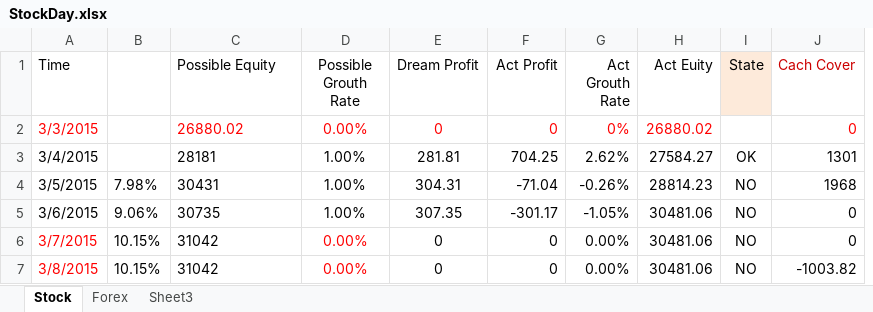
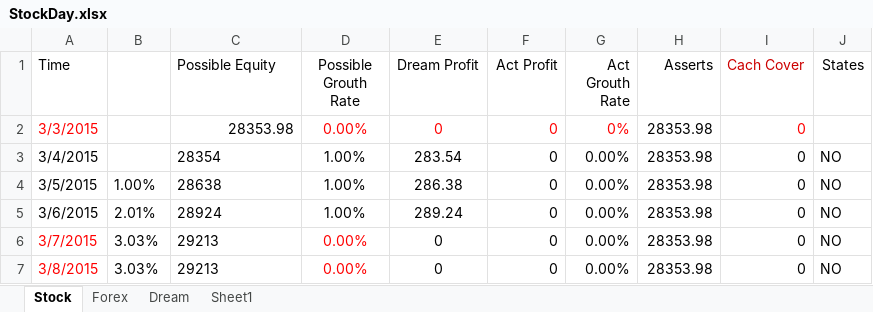
Before and after one commit to duanwujie/MQL4_Backup, an Excel workbook: StockDay.xlsx, sheet Stock, drawn as a sheet; only a part is shown; values as stored, in another font and other column widths than the file's, no borders; removed rows and columns are numbered as before the commit, all else as after; the diff covers the shown part only; the diff names each change by its address in the sheet, - before the commit and + after, or states it on an @@ line.

Commit message:
Add stock log

```diff
--- a/StockDay.xlsx (sheet Stock)
+++ b/StockDay.xlsx (sheet Stock)
-sheet tab: Sheet3
+sheet tab: Dream
+sheet tab: Sheet1
-column I (State), rows 3-7: OK | NO | NO | NO | NO
+column J (States), rows 3-7: all NO
-H1: Act Euity
+H1: Asserts
-C2 (Possible Equity): 26880.02
+C2 (Possible Equity): 28353.98
@@ C2 text colour: #FF0000 → black, alignment: left → right @@
-H2 (Asserts): 26880.02
+H2 (Asserts): 28353.98
-H2 text colour: #FF0000
+H2 text colour: black
-C3 (Possible Equity): 28181
+C3 (Possible Equity): 28354
-E3 (Dream Profit): 281.81
+E3 (Dream Profit): 283.54
-F3 (Act Profit): 704.25
+F3 (Act Profit): 0
-G3 (Act Grouth Rate): 2.62%
+G3 (Act Grouth Rate): 0.00%
-H3 (Asserts): 27584.27
+H3 (Asserts): 28353.98
-I3 (Cach Cover): 1301
+I3 (Cach Cover): 0
-B4: 7.98%
+B4: 1.00%
-C4 (Possible Equity): 30431
+C4 (Possible Equity): 28638
-E4 (Dream Profit): 304.31
+E4 (Dream Profit): 286.38
-F4 (Act Profit): -71.04
+F4 (Act Profit): 0
-G4 (Act Grouth Rate): -0.26%
+G4 (Act Grouth Rate): 0.00%
-H4 (Asserts): 28814.23
+H4 (Asserts): 28353.98
-I4 (Cach Cover): 1968
+I4 (Cach Cover): 0
-B5: 9.06%
+B5: 2.01%
-C5 (Possible Equity): 30735
+C5 (Possible Equity): 28924
-E5 (Dream Profit): 307.35
+E5 (Dream Profit): 289.24
-F5 (Act Profit): -301.17
+F5 (Act Profit): 0
-G5 (Act Grouth Rate): -1.05%
+G5 (Act Grouth Rate): 0.00%
-H5:H7 (Asserts): 30481.06
+H5:H7 (Asserts): 28353.98
-B6:B7: 10.15%
+B6:B7: 3.03%
-C6:C7 (Possible Equity): 31042
+C6:C7 (Possible Equity): 29213
-I7 (Cach Cover): -1003.82
+I7 (Cach Cover): 0
```
Also changed, not shown: 825 edited cells elsewhere in this sheet, sheet Dream, sheet Forex, formulas that keep their value.
